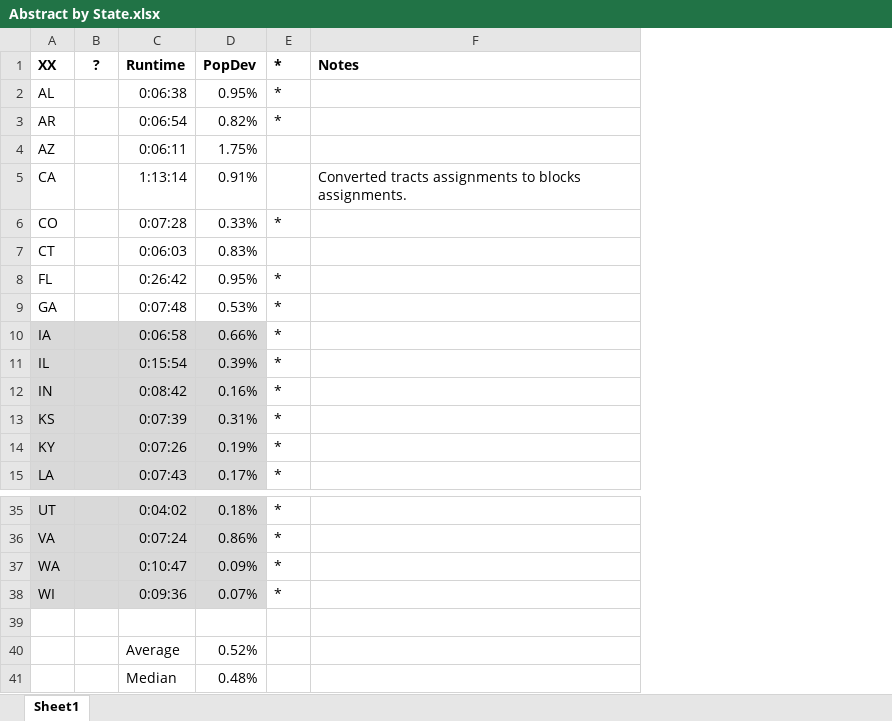
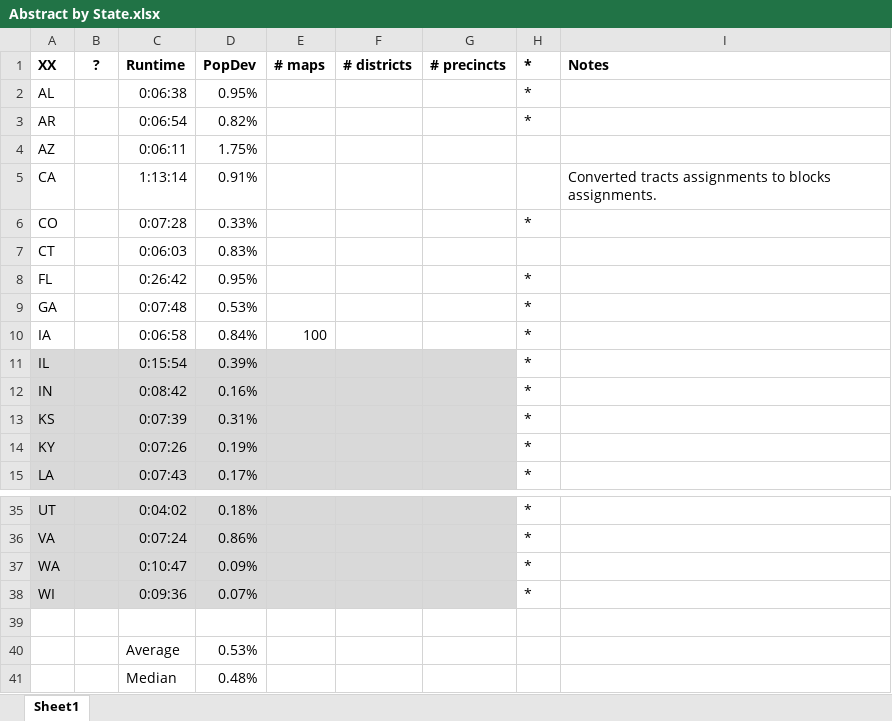
Before and after one commit to alecramsay/baseline, an Excel workbook: maps/Abstract by State.xlsx, sheet Sheet1, drawn as a sheet; only a part is shown, gaps mark what is left out; values as stored, in another font and other column widths than the file's, no borders; the diff names each change by its address in the sheet, - before the commit and + after, or states it on an @@ line.

```diff
--- a/maps/Abstract by State.xlsx (sheet Sheet1)
+++ b/maps/Abstract by State.xlsx (sheet Sheet1)
+column E (# maps), row 10: 100
+column F (# districts), empty
+column G (# precincts), empty
-A10:D10 fill: #D9D9D9
+A10:D10 fill: none
-D10 (PopDev): 0.66%
+D10 (PopDev): 0.84%
-D40 (PopDev): 0.52%
+D40 (PopDev): 0.53%
```
Also changed, not shown: maps/IA/IA20C_candidates.xlsx, 2 other files.
